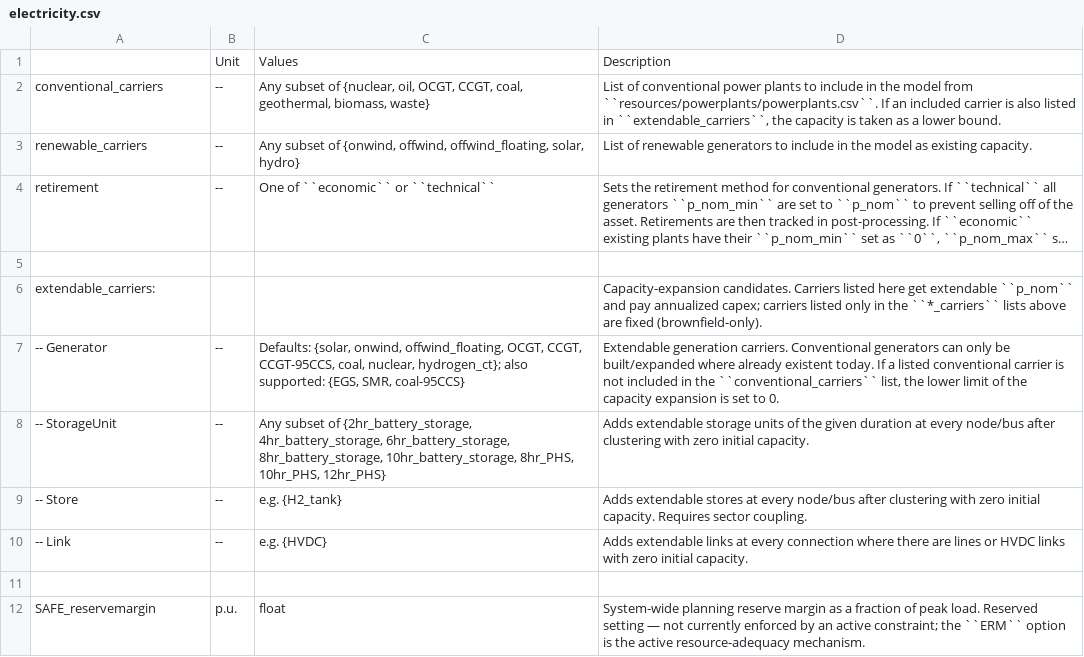
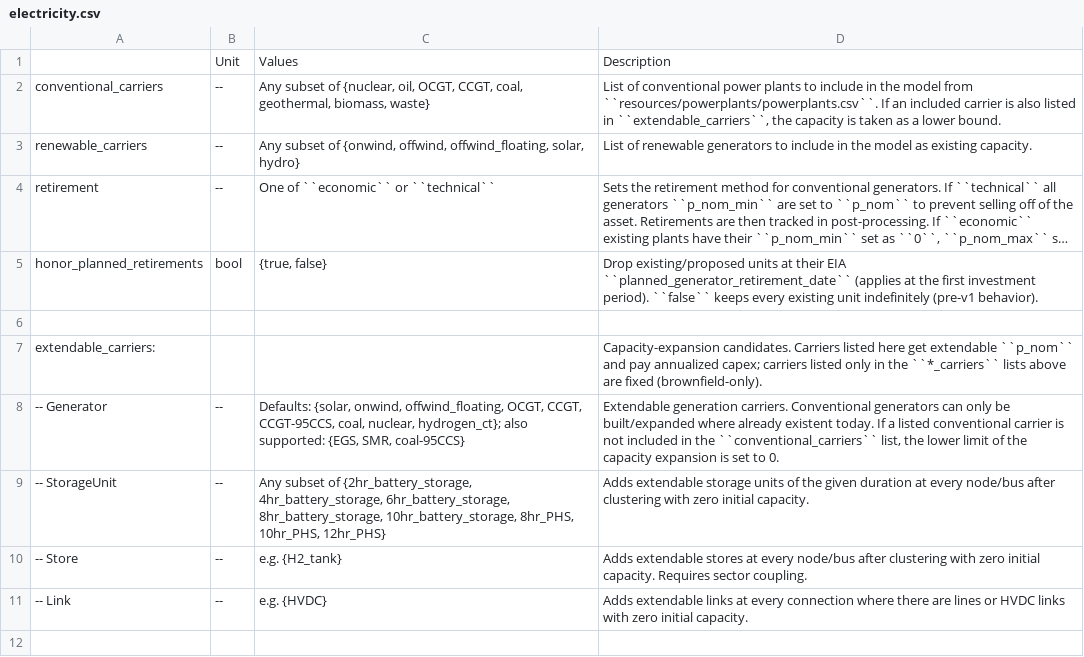
Before and after one commit to PyPSA/pypsa-usa, a CSV file: docs/source/configtables/electricity.csv, drawn as a sheet; only a part is shown; the shorter side is filled out with more unchanged rows; long unchanged cells end in …; the diff names each change by its address in the sheet, - before the commit and + after, or states it on an @@ line.

```diff
--- a/docs/source/configtables/electricity.csv
+++ b/docs/source/configtables/electricity.csv
+row 5: honor_planned_retirements | bool | {true, false} | Drop existing/proposed units at their EIA ``planned_generator_retirement_date`` (applies at the first investment period). ``false`` keeps every existing unit indefinitely (pre-v1 behavior).
```
Also changed, not shown: 7 other files.
